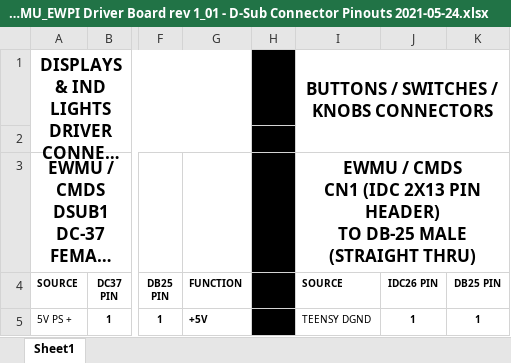
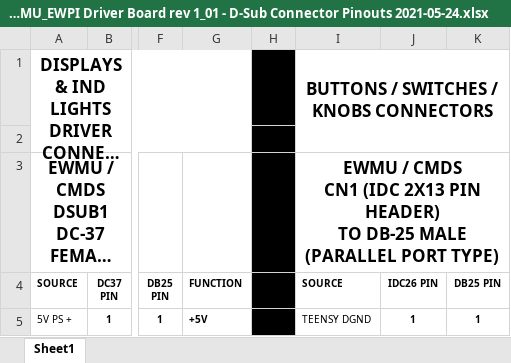
Before and after one commit to lightningviper/lightningstools, an Excel workbook: src/SimLinkup/HardwareSupport/TeensyEWMU/PCB/CMDS_EWMU_EWPI Driver Board rev 1_01 - D-Sub Connector Pinouts 2021-05-24.xlsx, sheet Sheet1, drawn as a sheet; only a part is shown, gaps mark what is left out; long unchanged cells end in …; values as stored, in another font and other column widths than the file's, no borders; the diff names each change by its address in the sheet, - before the commit and + after, or states it on an @@ line.

Commit message:
TeensyEWMU: update pinout sheet to call out crossover style IDC26-to-DB25 cable usage

```diff
--- a/src/SimLinkup/HardwareSupport/TeensyEWMU/PCB/CMDS_EWMU_EWPI Driver Board rev 1_01 - D-Sub Connector Pinouts 2021-05-24.xlsx (sheet Sheet1)
+++ b/src/SimLinkup/HardwareSupport/TeensyEWMU/PCB/CMDS_EWMU_EWPI Driver Board rev 1_01 - D-Sub Connector Pinouts 2021-05-24.xlsx (sheet Sheet1)
-I3: …DB-25 MALE (STRAIGHT THRU)
+I3: …DB-25 MALE (PARALLEL PORT TYPE)
```
Also changed, not shown: 1 other file.
